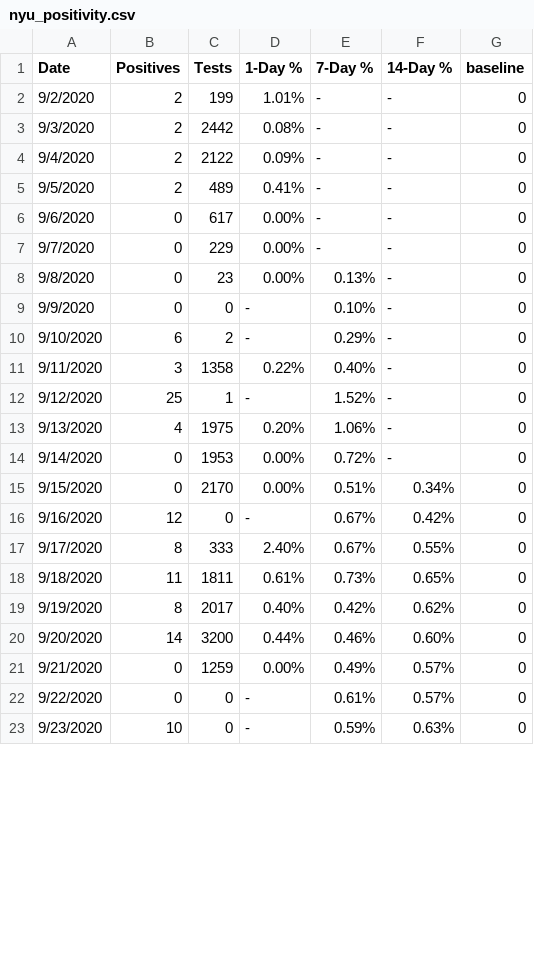
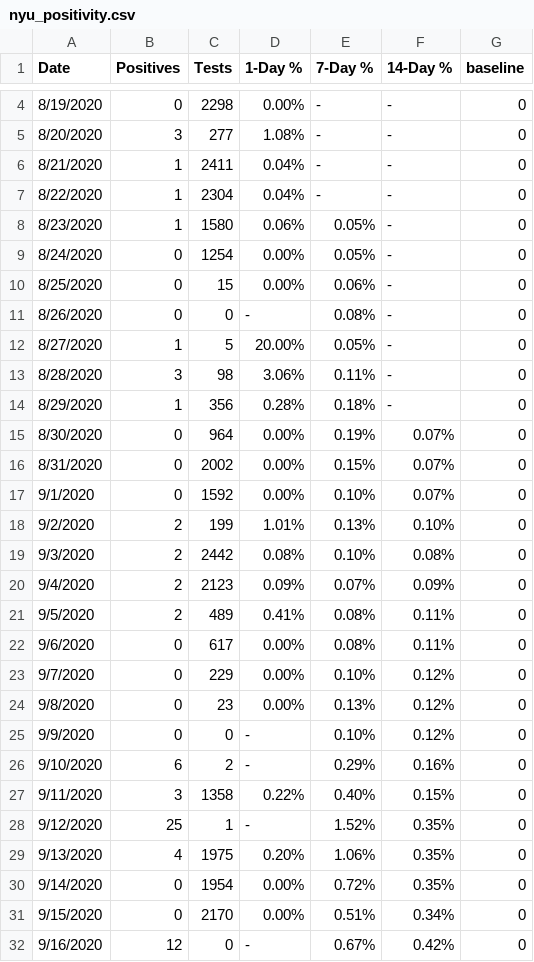
Before and after one commit to violettracker/nyutracker, a CSV file: dynamic/nyu_positivity.csv, drawn as a sheet; only a part is shown, gaps mark what is left out; the shorter side is filled out with more unchanged rows; the diff covers the shown part only.

```diff
--- a/dynamic/nyu_positivity.csv
+++ b/dynamic/nyu_positivity.csv
@@ -2,14 +4,28 @@
-9/2/2020,2,199,1.01%,-,-,0
-9/3/2020,2,2442,0.08%,-,-,0
-9/4/2020,2,2122,0.09%,-,-,0
-9/5/2020,2,489,0.41%,-,-,0
-9/6/2020,0,617,0.00%,-,-,0
-9/7/2020,0,229,0.00%,-,-,0
-9/8/2020,0,23,0.00%,0.13%,-,0
-9/9/2020,0,0,-,0.10%,-,0
-9/10/2020,6,2,-,0.29%,-,0
-9/11/2020,3,1358,0.22%,0.40%,-,0
-9/12/2020,25,1,-,1.52%,-,0
-9/13/2020,4,1975,0.20%,1.06%,-,0
-9/14/2020,0,1953,0.00%,0.72%,-,0
+8/19/2020,0,2298,0.00%,-,-,0
+8/20/2020,3,277,1.08%,-,-,0
+8/21/2020,1,2411,0.04%,-,-,0
+8/22/2020,1,2304,0.04%,-,-,0
+8/23/2020,1,1580,0.06%,0.05%,-,0
+8/24/2020,0,1254,0.00%,0.05%,-,0
+8/25/2020,0,15,0.00%,0.06%,-,0
+8/26/2020,0,0,-,0.08%,-,0
+8/27/2020,1,5,20.00%,0.05%,-,0
+8/28/2020,3,98,3.06%,0.11%,-,0
+8/29/2020,1,356,0.28%,0.18%,-,0
+8/30/2020,0,964,0.00%,0.19%,0.07%,0
+8/31/2020,0,2002,0.00%,0.15%,0.07%,0
+9/1/2020,0,1592,0.00%,0.10%,0.07%,0
+9/2/2020,2,199,1.01%,0.13%,0.10%,0
+9/3/2020,2,2442,0.08%,0.10%,0.08%,0
+9/4/2020,2,2123,0.09%,0.07%,0.09%,0
+9/5/2020,2,489,0.41%,0.08%,0.11%,0
+9/6/2020,0,617,0.00%,0.08%,0.11%,0
+9/7/2020,0,229,0.00%,0.10%,0.12%,0
+9/8/2020,0,23,0.00%,0.13%,0.12%,0
+9/9/2020,0,0,-,0.10%,0.12%,0
+9/10/2020,6,2,-,0.29%,0.16%,0
+9/11/2020,3,1358,0.22%,0.40%,0.15%,0
+9/12/2020,25,1,-,1.52%,0.35%,0
+9/13/2020,4,1975,0.20%,1.06%,0.35%,0
+9/14/2020,0,1954,0.00%,0.72%,0.35%,0
 9/15/2020,0,2170,0.00%,0.51%,0.34%,0
```
Also changed, not shown: 3 added rows and 25 edited cells elsewhere in this file, dynamic/nyu_bycampus.csv, dynamic/nyu_bycampus_tests.csv, 3 other files.
